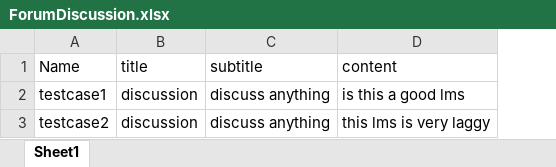
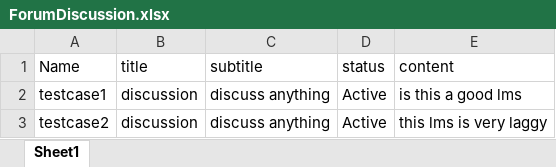
Before and after one commit to RCHD3388/SoftwareTesting, an Excel workbook: configuration/ForumDiscussion.xlsx, sheet Sheet1, drawn as a sheet; values as stored, in another font and other column widths than the file's, no borders; the diff names each change by its address in the sheet, - before the commit and + after, or states it on an @@ line.

```diff
--- a/configuration/ForumDiscussion.xlsx (sheet Sheet1)
+++ b/configuration/ForumDiscussion.xlsx (sheet Sheet1)
+column D (status), rows 2-3: Active | Active
```
Also changed, not shown: 3 other files.
